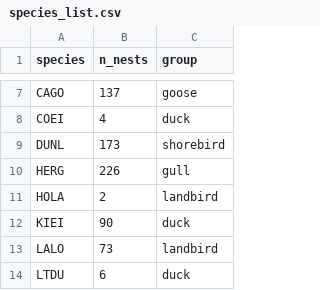
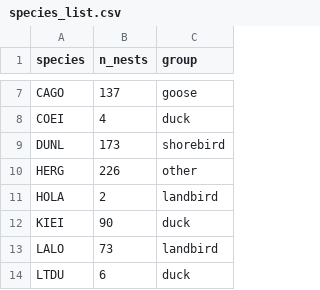
Before and after one commit to AdamCSmithCWS/nest_survival_repo, a CSV file: species_list.csv, drawn as a sheet; only a part is shown, gaps mark what is left out.

```diff
--- a/species_list.csv
+++ b/species_list.csv
@@ -9,3 +9,3 @@ COEI,4,duck
 DUNL,173,shorebird
-HERG,226,gull
+HERG,226,other
 HOLA,2,landbird
```
Also changed, not shown: 1 other file.
